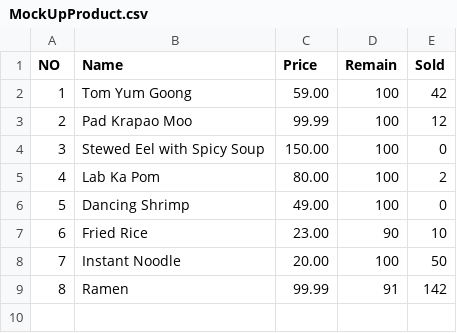
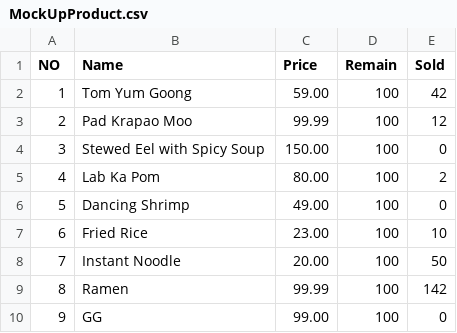
Before and after one commit to oangsa/project-inventory-management-c, a CSV file: Data/MockUpProduct.csv, drawn as a sheet.

```diff
--- a/Data/MockUpProduct.csv
+++ b/Data/MockUpProduct.csv
@@ -6,4 +6,5 @@ NO,Name,Price,Remain,Sold
 5,Dancing Shrimp,49.00,100,0
-6,Fried Rice,23.00,90,10
+6,Fried Rice,23.00,100,10
 7,Instant Noodle,20.00,100,50
-8,Ramen,99.99,91,142
+8,Ramen,99.99,100,142
+9,GG,99.00,100,0
```
Also changed, not shown: 9 other files.
